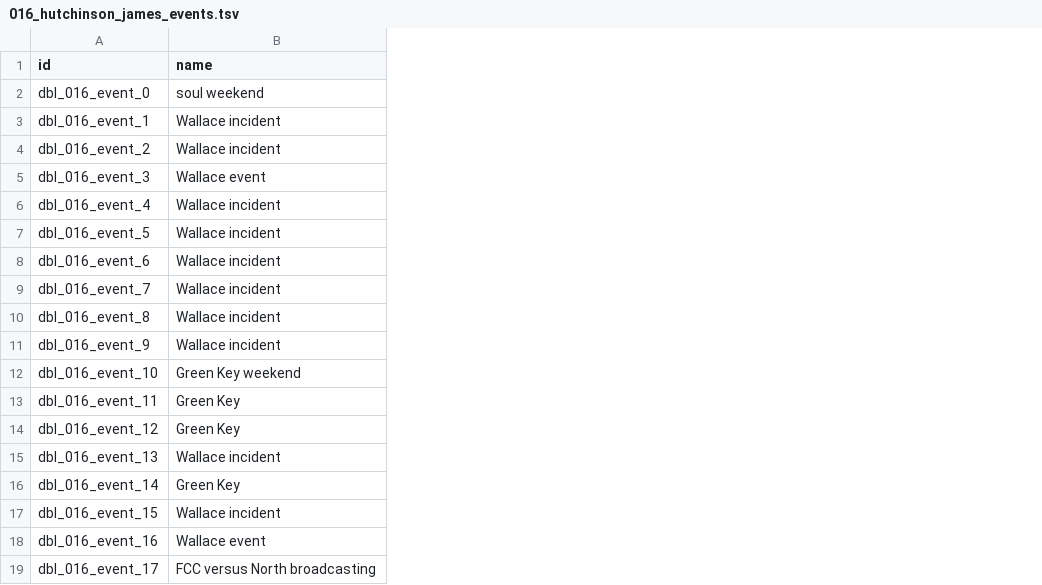
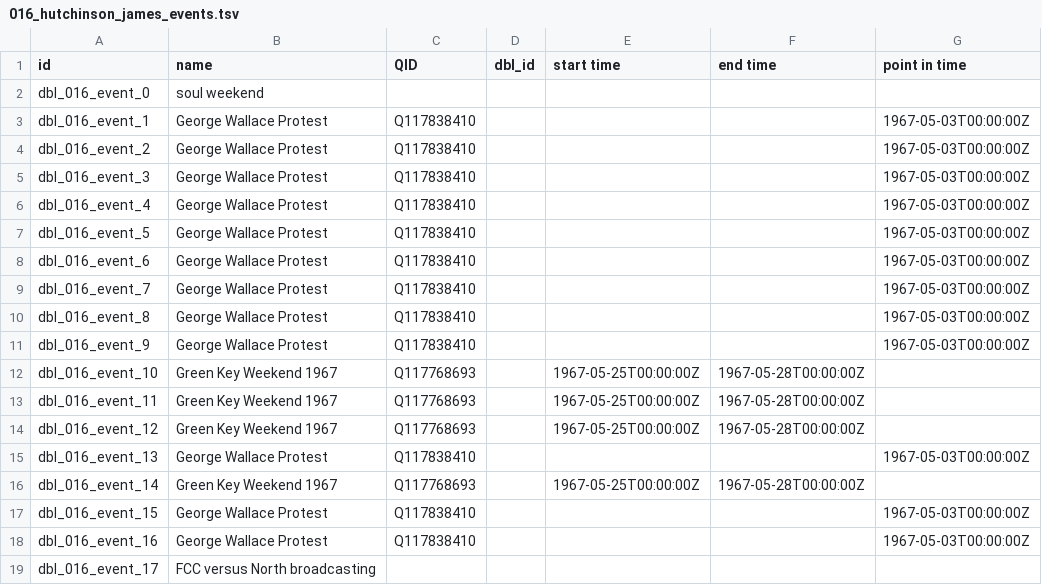
Before and after one commit to Dartmouth-Digital-History-Initiative/DBL-Encoding, a TSV file: tsv/016_hutchinson_james_events.tsv, drawn as a sheet; the diff names each change by its address in the sheet, - before the commit and + after, or states it on an @@ line.

Commit message:
tag issue edits to hutchinson

```diff
--- a/tsv/016_hutchinson_james_events.tsv
+++ b/tsv/016_hutchinson_james_events.tsv
+column C (QID), rows 3-18: Q117838410 | Q117838410 | Q117838410 | Q117838410 | Q117838410 | Q117838410 | Q117838410 | Q117838410 | Q117838410 | Q117768693 | Q117768693 | Q117768693 | Q117838410 | Q117768693 | Q117838410 | Q117838410
+column D (dbl_id), empty
+column E (start time), rows 12-16: 1967-05-25T00:00:00Z | 1967-05-25T00:00:00Z | 1967-05-25T00:00:00Z |  | 1967-05-25T00:00:00Z
+column F (end time), rows 12-16: 1967-05-28T00:00:00Z | 1967-05-28T00:00:00Z | 1967-05-28T00:00:00Z |  | 1967-05-28T00:00:00Z
+column G (point in time), rows 3-18: 1967-05-03T00:00:00Z | 1967-05-03T00:00:00Z | 1967-05-03T00:00:00Z | 1967-05-03T00:00:00Z | 1967-05-03T00:00:00Z | 1967-05-03T00:00:00Z | 1967-05-03T00:00:00Z | 1967-05-03T00:00:00Z | 1967-05-03T00:00:00Z |  |  |  | 1967-05-03T00:00:00Z |  | 1967-05-03T00:00:00Z | 1967-05-03T00:00:00Z
-B3:B4 (name): Wallace incident
+B3:B4 (name): George Wallace Protest
-B5 (name): Wallace event
+B5 (name): George Wallace Protest
-B6:B11 (name): Wallace incident
+B6:B11 (name): George Wallace Protest
-B12 (name): Green Key weekend
+B12 (name): Green Key Weekend 1967
-B13:B14 (name): Green Key
+B13:B14 (name): Green Key Weekend 1967
-B15 (name): Wallace incident
+B15 (name): George Wallace Protest
-B16 (name): Green Key
+B16 (name): Green Key Weekend 1967
-B17 (name): Wallace incident
+B17 (name): George Wallace Protest
-B18 (name): Wallace event
+B18 (name): George Wallace Protest
```
Also changed, not shown: 2 other files.
